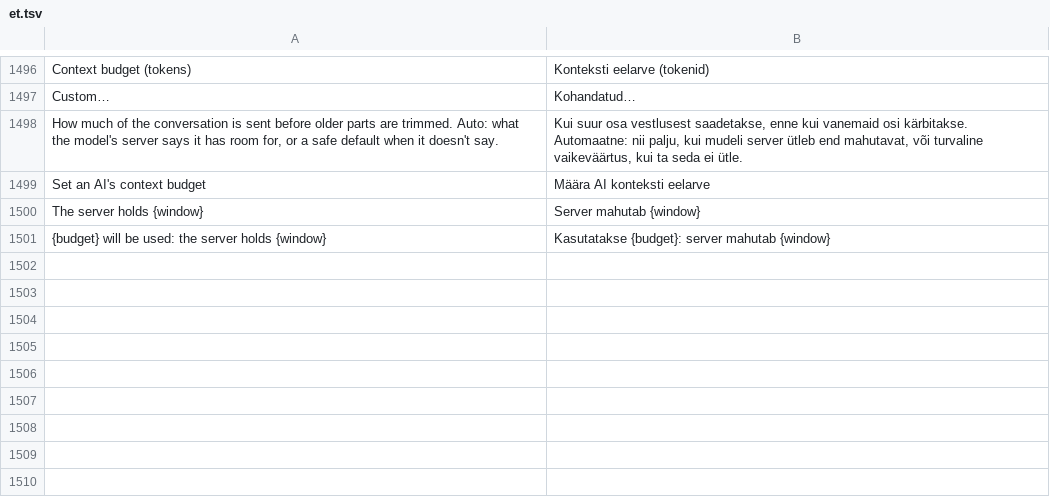
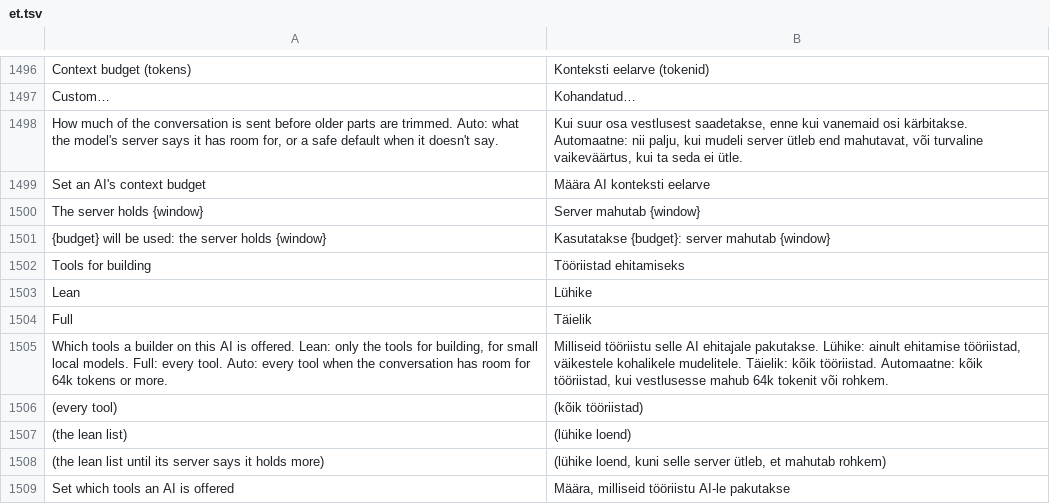
Before and after one commit to Sandeep-Presents/craft-anything, a TSV file: crates/ui-egui/src/i18n/et.tsv, drawn as a sheet; only a part is shown, gaps mark what is left out.

```diff
--- a/crates/ui-egui/src/i18n/et.tsv
+++ b/crates/ui-egui/src/i18n/et.tsv
@@ -1501 +1501,9 @@ The server holds {window}	Server mahutab {window}
 {budget} will be used: the server holds {window}	Kasutatakse {budget}: server mahutab {window}
+Tools for building	Tööriistad ehitamiseks
+Lean	Lühike
+Full	Täielik
+Which tools a builder on this AI is offered. Lean: only the tools for building, for small local models. Full: every tool. Auto: every tool when the conversation has room for 64k tokens or more.	Milliseid tööriistu selle AI ehitajale pakutakse. Lühike: ainult ehitamise tööriistad, väikestele kohalikele mudelitele. Täielik: kõik tööriistad. Automaatne: kõik tööriistad, kui vestlusesse mahub 64k tokenit või rohkem.
+(every tool)	(kõik tööriistad)
+(the lean list)	(lühike loend)
+(the lean list until its server says it holds more)	(lühike loend, kuni selle server ütleb, et mahutab rohkem)
+Set which tools an AI is offered	Määra, milliseid tööriistu AI-le pakutakse
```
